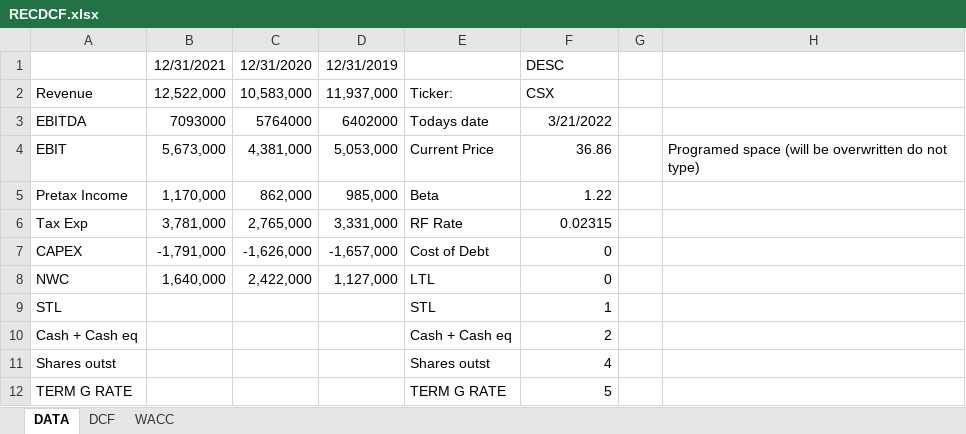
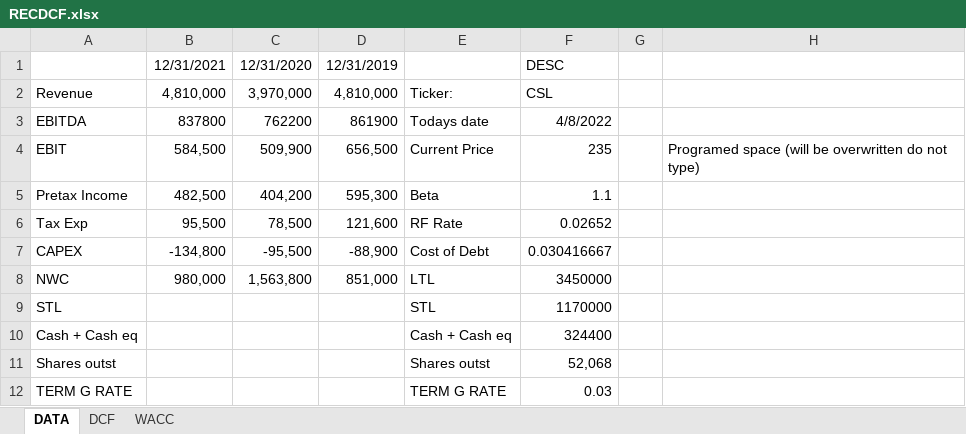
Before and after one commit to stephenmoores/steveproject, an Excel workbook: PANDAS PROJ/RECDCF.xlsx, sheet DATA, drawn as a sheet; only a part is shown; values as stored, in another font and other column widths than the file's, no borders; the diff covers the shown part only; the diff names each change by its address in the sheet, - before the commit and + after, or states it on an @@ line.

```diff
--- a/PANDAS PROJ/RECDCF.xlsx (sheet DATA)
+++ b/PANDAS PROJ/RECDCF.xlsx (sheet DATA)
-B2: 12,522,000
+B2: 4,810,000
-C2: 10,583,000
+C2: 3,970,000
-D2: 11,937,000
+D2: 4,810,000
-F2: CSX
+F2: CSL
-B3: 7093000
+B3: 837800
-C3: 5764000
+C3: 762200
-D3: 6402000
+D3: 861900
-F3: 3/21/2022
+F3: 4/8/2022
-B4: 5,673,000
+B4: 584,500
-C4: 4,381,000
+C4: 509,900
-D4: 5,053,000
+D4: 656,500
-F4: 36.86
+F4: 235
-B5: 1,170,000
+B5: 482,500
-C5: 862,000
+C5: 404,200
-D5: 985,000
+D5: 595,300
-F5: 1.22
+F5: 1.1
-B6: 3,781,000
+B6: 95,500
-C6: 2,765,000
+C6: 78,500
-D6: 3,331,000
+D6: 121,600
-F6: 0.02315
+F6: 0.02652
-B7: -1,791,000
+B7: -134,800
-C7: -1,626,000
+C7: -95,500
-D7: -1,657,000
+D7: -88,900
-F7: 0
+F7: 0.030416667
-B8: 1,640,000
+B8: 980,000
-C8: 2,422,000
+C8: 1,563,800
-D8: 1,127,000
+D8: 851,000
-F8: 0
+F8: 3450000
-F9: 1
+F9: 1170000
-F10: 2
+F10: 324400
-F11: 4
+F11: 52,068
-F12: 5
+F12: 0.03
```
Also changed, not shown: 12 removed rows and 2 edited cells elsewhere in this sheet, sheet DCF, sheet WACC, charts or pictures, 9 other files.
